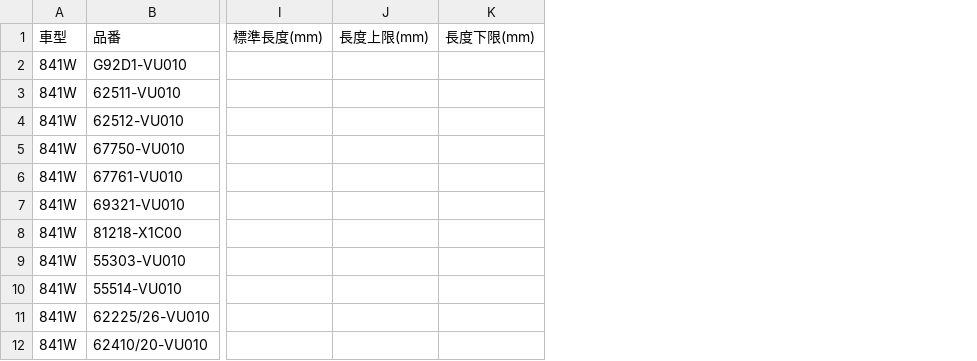
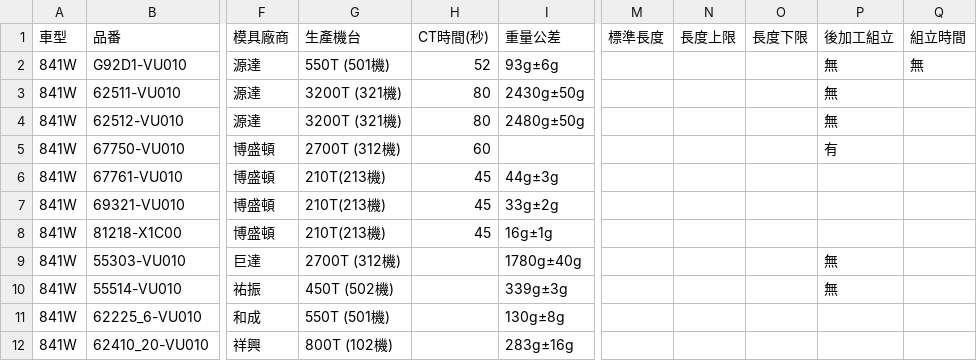
Before and after one commit to allcrazyit-png/NewRepository, a CSV file: parts_data.csv, drawn as a sheet; only a part is shown, gaps mark what is left out; removed rows and columns are numbered as before the commit, all else as after; the diff covers the shown part only; the diff names each change by its address in the sheet, - before the commit and + after, or states it on an @@ line.

Commit message:
Update: CSV Data Refresh & Revert Cache to 10min

```diff
--- a/parts_data.csv
+++ b/parts_data.csv
+column F (模具廠商), rows 2-12: 源達 | 源達 | 源達 | 博盛頓 | 博盛頓 | 博盛頓 | 博盛頓 | 巨達 | 祐振 | 和成 | 祥興
+column G (生產機台), rows 2-12: 550T (501機) | 3200T (321機) | 3200T (321機) | 2700T (312機) | 210T(213機) | 210T(213機) | 210T(213機) | 2700T (312機) | 450T (502機) | 550T (501機) | 800T (102機)
+column H (CT時間(秒)), rows 2-8: 52 | 80 | 80 | 60 | 45 | 45 | 45
+column I (重量公差), rows 2-12: 93g±6g | 2430g±50g | 2480g±50g |  | 44g±3g | 33g±2g | 16g±1g | 1780g±40g | 339g±3g | 130g±8g | 283g±16g
-column I (標準長度(mm)), empty
-column J (長度上限(mm)), empty
-column K (長度下限(mm)), empty
+column M (標準長度), empty
+column N (長度上限), empty
+column O (長度下限), empty
+column P (後加工組立), rows 2-10: 無 | 無 | 無 | 有 |  |  |  | 無 | 無
+column Q (組立時間), row 2: 無
-B11 (品番): 62225/26-VU010
+B11 (品番): 62225_6-VU010
-B12 (品番): 62410/20-VU010
+B12 (品番): 62410_20-VU010
```
Also changed, not shown: 2 added rows, 7 added columns and 32 edited cells elsewhere in this file, 3 other files.
